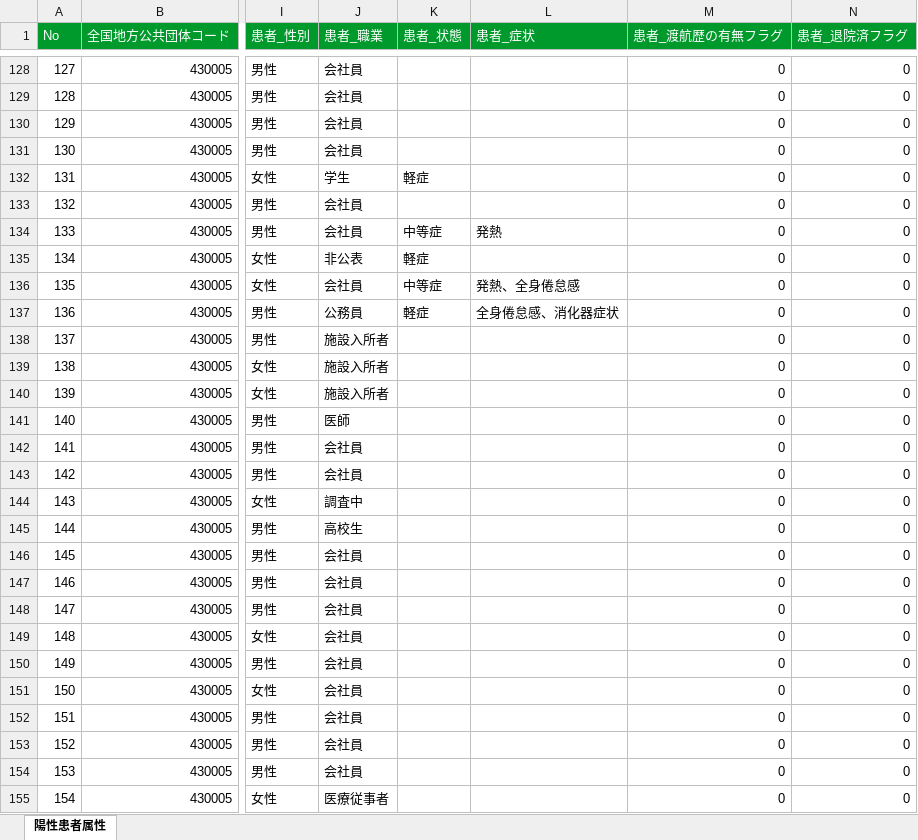
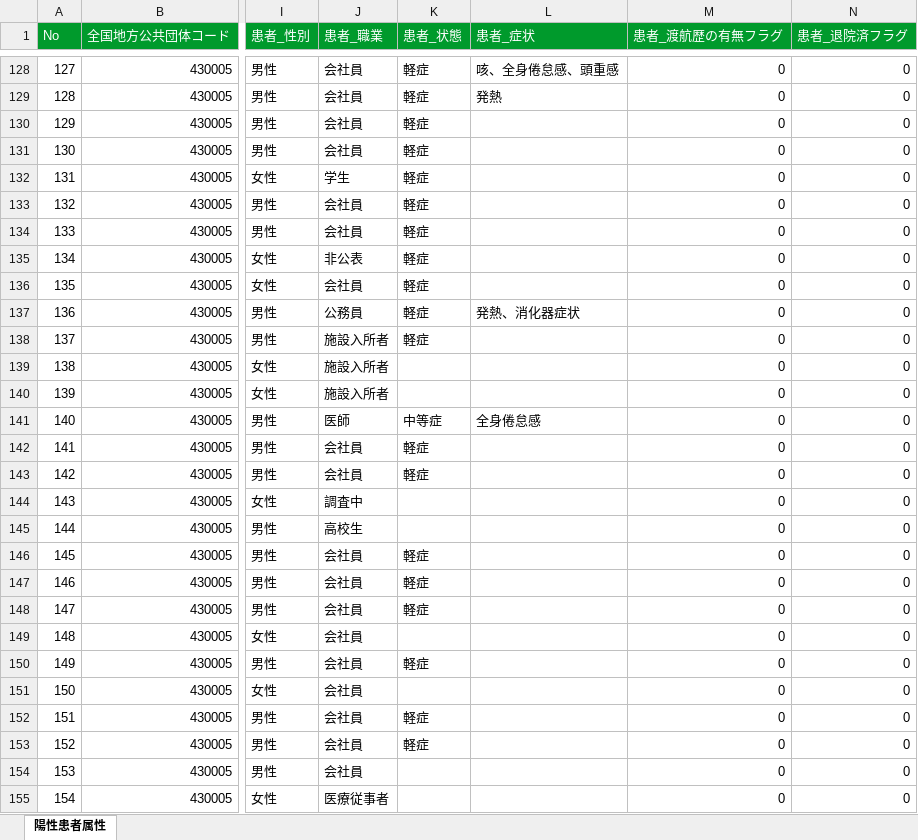
Before and after one commit to imabari/kumamoto-covid19, an Excel workbook: kanja.xlsx, sheet 陽性患者属性, drawn as a sheet; only a part is shown, gaps mark what is left out; values as stored, in another font and other column widths than the file's, no borders; the diff covers the shown part only; the diff names each change by its address in the sheet, - before the commit and + after, or states it on an @@ line.

```diff
--- a/kanja.xlsx (sheet 陽性患者属性)
+++ b/kanja.xlsx (sheet 陽性患者属性)
-K128:K131 (患者_状態): (empty)
+K128:K131 (患者_状態): 軽症
-L128 (患者_症状): (empty)
+L128 (患者_症状): 咳、全身倦怠感、頭重感
-L129 (患者_症状): (empty)
+L129 (患者_症状): 発熱
-K133 (患者_状態): (empty)
+K133 (患者_状態): 軽症
-K134 (患者_状態): 中等症
+K134 (患者_状態): 軽症
-L134 (患者_症状): 発熱
+L134 (患者_症状): (empty)
-K136 (患者_状態): 中等症
+K136 (患者_状態): 軽症
-L136 (患者_症状): 発熱、全身倦怠感
+L136 (患者_症状): (empty)
-L137 (患者_症状): 全身倦怠感、消化器症状
+L137 (患者_症状): 発熱、消化器症状
-K138 (患者_状態): (empty)
+K138 (患者_状態): 軽症
-K141 (患者_状態): (empty)
+K141 (患者_状態): 中等症
-L141 (患者_症状): (empty)
+L141 (患者_症状): 全身倦怠感
-K142:K143 (患者_状態): (empty)
+K142:K143 (患者_状態): 軽症
-K146:K148 (患者_状態): (empty)
+K146:K148 (患者_状態): 軽症
-K150 (患者_状態): (empty)
+K150 (患者_状態): 軽症
-K152:K153 (患者_状態): (empty)
+K152:K153 (患者_状態): 軽症
```
Also changed, not shown: 17 added rows, 5 removed rows, 47 edited cells and row numbers in column A elsewhere in this sheet, kensa.xlsx, soudan.xlsx, 1 other file.
